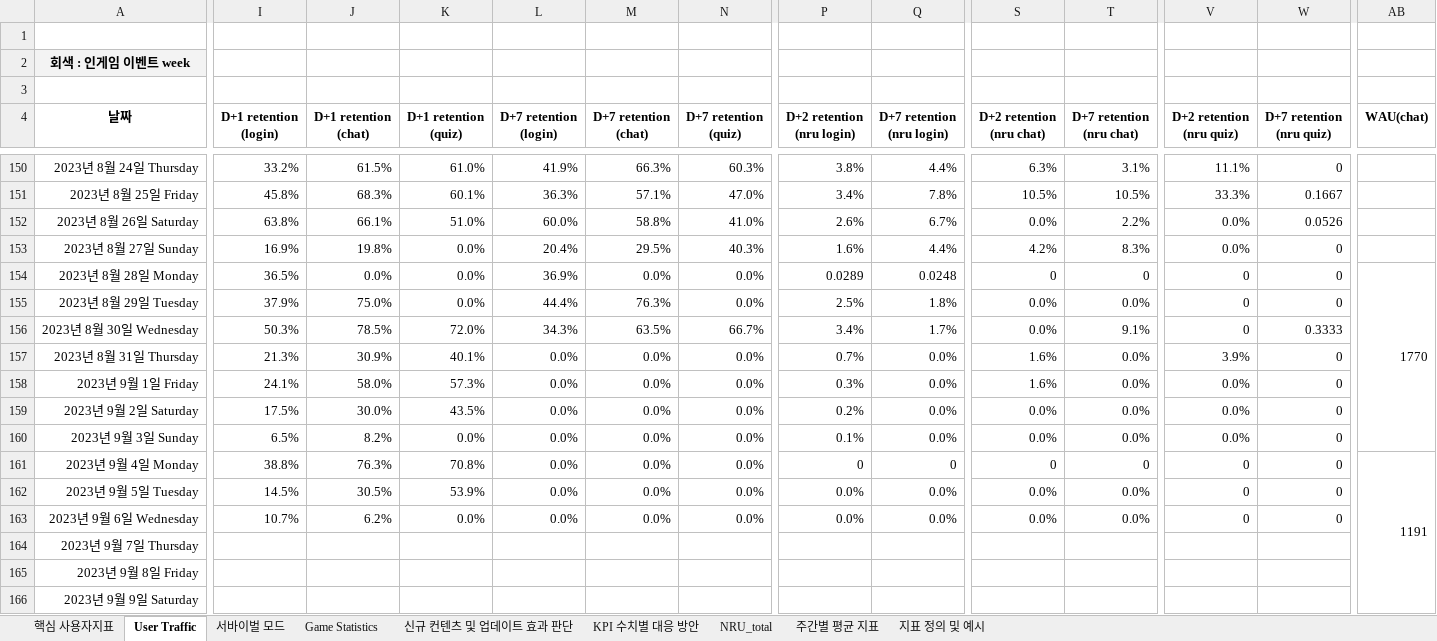
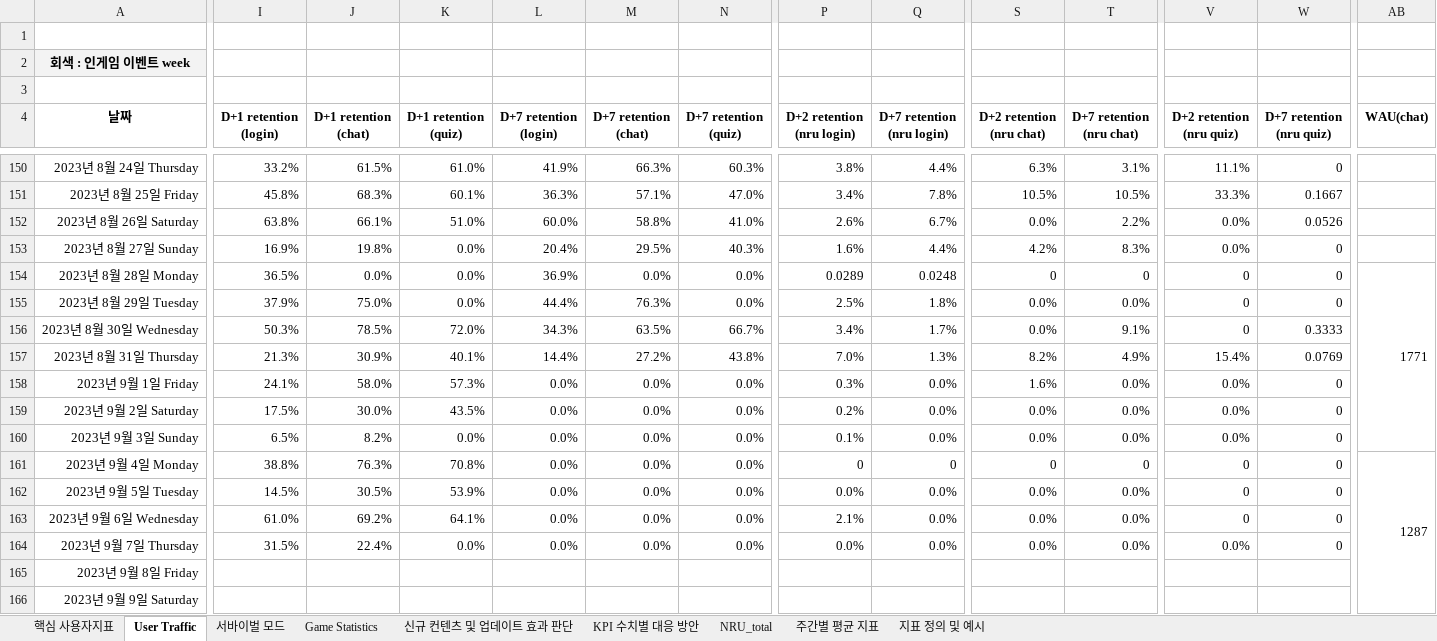
Before and after one commit to 121jsy/sr_analytics_1.0, an Excel workbook: 2023_스퀴즈런_사용자지표_.xlsx, sheet User Traffic, drawn as a sheet; only a part is shown, gaps mark what is left out; values as stored, in another font and other column widths than the file's, no borders; conditional formats not drawn; removed rows and columns are numbered as before the commit, all else as after; rows hold the shown columns only; the diff covers the shown part only; the diff names each change by its address in the sheet, - before the commit and + after, or states it on an @@ line.

```diff
--- a/2023_스퀴즈런_사용자지표_.xlsx (sheet User Traffic)
+++ b/2023_스퀴즈런_사용자지표_.xlsx (sheet User Traffic)
-AB154 (WAU(chat)): 1770
+AB154 (WAU(chat)): 1771
-L157 (D+7 retention (login)): 0.0%
+L157 (D+7 retention (login)): 14.4%
-M157 (D+7 retention (chat)): 0.0%
+M157 (D+7 retention (chat)): 27.2%
-N157 (D+7 retention (quiz)): 0.0%
+N157 (D+7 retention (quiz)): 43.8%
-P157 (D+2 retention (nru login)): 0.7%
+P157 (D+2 retention (nru login)): 7.0%
-Q157 (D+7 retention (nru login)): 0.0%
+Q157 (D+7 retention (nru login)): 1.3%
-S157 (D+2 retention (nru chat)): 1.6%
+S157 (D+2 retention (nru chat)): 8.2%
-T157 (D+7 retention (nru chat)): 0.0%
+T157 (D+7 retention (nru chat)): 4.9%
-V157 (D+2 retention (nru quiz)): 3.9%
+V157 (D+2 retention (nru quiz)): 15.4%
-W157 (D+7 retention (nru quiz)): 0
+W157 (D+7 retention (nru quiz)): 0.0769
-AB161 (WAU(chat)): 1191
+AB161 (WAU(chat)): 1287
-I163 (D+1 retention (login)): 10.7%
+I163 (D+1 retention (login)): 61.0%
-J163 (D+1 retention (chat)): 6.2%
+J163 (D+1 retention (chat)): 69.2%
-K163 (D+1 retention (quiz)): 0.0%
+K163 (D+1 retention (quiz)): 64.1%
-P163 (D+2 retention (nru login)): 0.0%
+P163 (D+2 retention (nru login)): 2.1%
-row 164: 2023년 9월 7일 Thursday
+row 164: 2023년 9월 7일 Thursday | 31.5% | 22.4% | 0.0% | 0.0% | 0.0% | 0.0% | 0.0% | 0.0% | 0.0% | 0.0% | 0.0% | 0
```
Also changed, not shown: 11 edited cells elsewhere in this sheet, sheet Game Statistics, sheet 서바이벌 모드.
